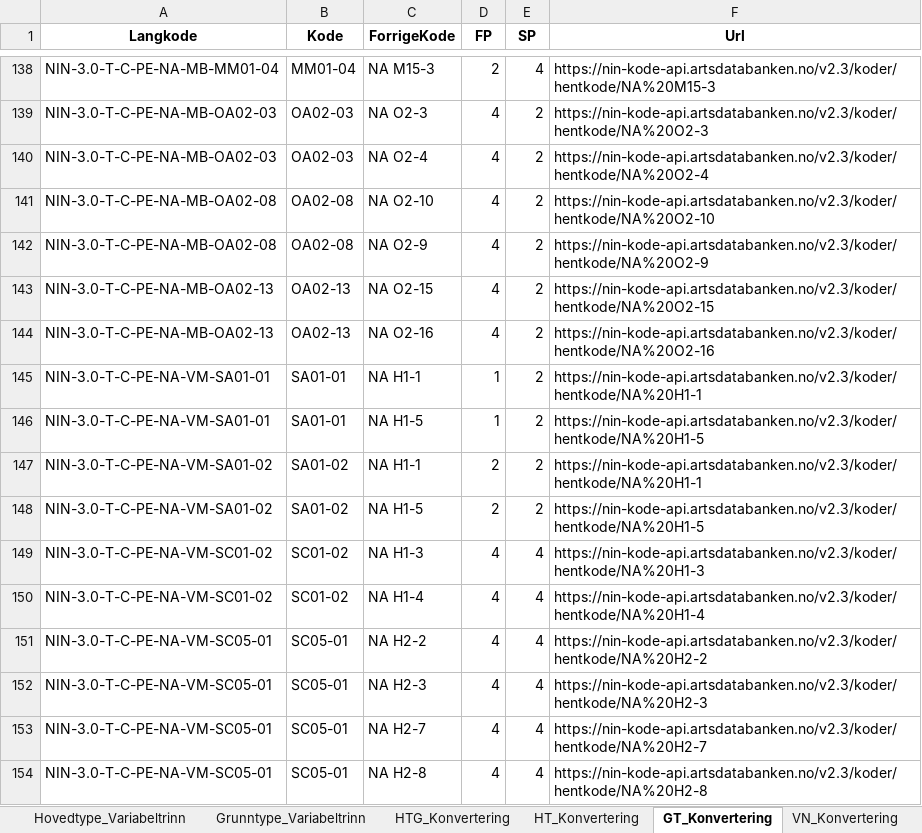
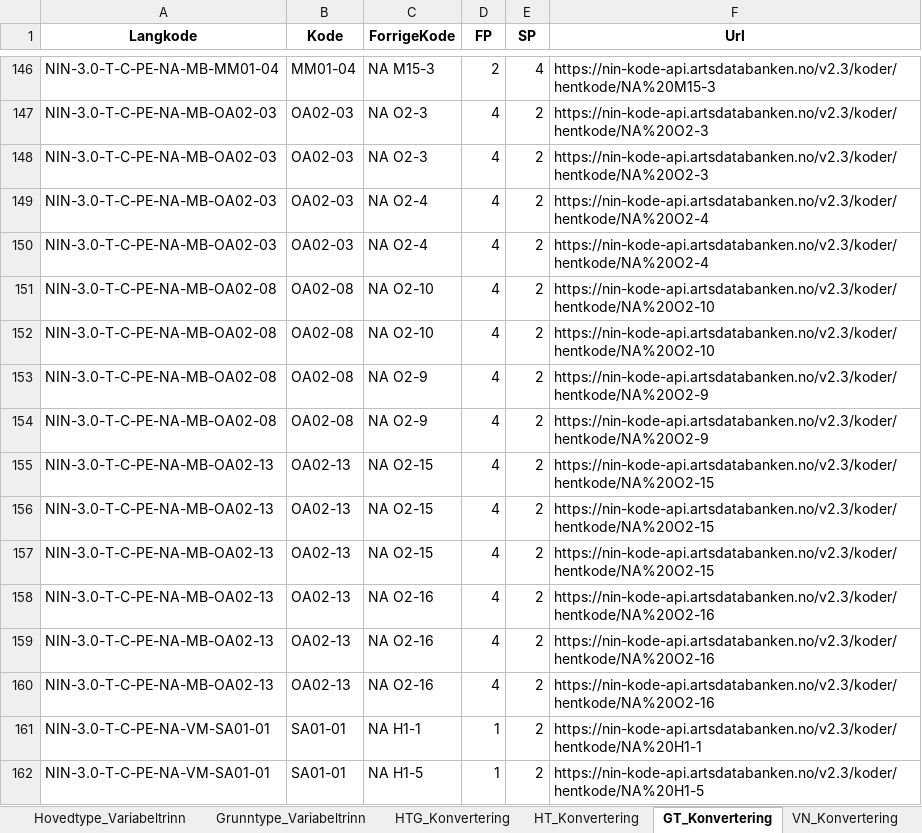
Before and after one commit to Artsdatabanken/nin-kode-api, an Excel workbook: NinKode.WebApi/report_data/3_0/nin3_0.xlsx, sheet GT_Konvertering, drawn as a sheet; only a part is shown, gaps mark what is left out; the shorter side is filled out with more unchanged rows; values as stored, in another font and other column widths than the file's, no borders; the diff covers the shown part only; the diff names each change by its address in the sheet, - before the commit and + after, or states it on an @@ line.

Commit message:
retter feil i grunntype med * KLE-kode

```diff
--- a/NinKode.WebApi/report_data/3_0/nin3_0.xlsx (sheet GT_Konvertering)
+++ b/NinKode.WebApi/report_data/3_0/nin3_0.xlsx (sheet GT_Konvertering)
+row 148: NIN-3.0-T-C-PE-NA-MB-OA02-03 | OA02-03 | NA O2-3 | 4 | 2 | https://nin-kode-api.artsdatabanken.no/v2.3/koder/hentkode/NA%20O2-3
+row 149: NIN-3.0-T-C-PE-NA-MB-OA02-03 | OA02-03 | NA O2-4 | 4 | 2 | https://nin-kode-api.artsdatabanken.no/v2.3/koder/hentkode/NA%20O2-4
+row 152: NIN-3.0-T-C-PE-NA-MB-OA02-08 | OA02-08 | NA O2-10 | 4 | 2 | https://nin-kode-api.artsdatabanken.no/v2.3/koder/hentkode/NA%20O2-10
+row 153: NIN-3.0-T-C-PE-NA-MB-OA02-08 | OA02-08 | NA O2-9 | 4 | 2 | https://nin-kode-api.artsdatabanken.no/v2.3/koder/hentkode/NA%20O2-9
+row 156: NIN-3.0-T-C-PE-NA-MB-OA02-13 | OA02-13 | NA O2-15 | 4 | 2 | https://nin-kode-api.artsdatabanken.no/v2.3/koder/hentkode/NA%20O2-15
+row 157: NIN-3.0-T-C-PE-NA-MB-OA02-13 | OA02-13 | NA O2-15 | 4 | 2 | https://nin-kode-api.artsdatabanken.no/v2.3/koder/hentkode/NA%20O2-15
+row 158: NIN-3.0-T-C-PE-NA-MB-OA02-13 | OA02-13 | NA O2-16 | 4 | 2 | https://nin-kode-api.artsdatabanken.no/v2.3/koder/hentkode/NA%20O2-16
+row 159: NIN-3.0-T-C-PE-NA-MB-OA02-13 | OA02-13 | NA O2-16 | 4 | 2 | https://nin-kode-api.artsdatabanken.no/v2.3/koder/hentkode/NA%20O2-16
```
Also changed, not shown: 12 added rows elsewhere in this sheet, sheet Trinn, sheet GT_KLE_M005, sheet GT_KLE_M020, sheet GT_KLE_M050, sheet Grunntype_Variabeltrinn, sheet KLE_M005, 2 more sheets, 14 other files.
